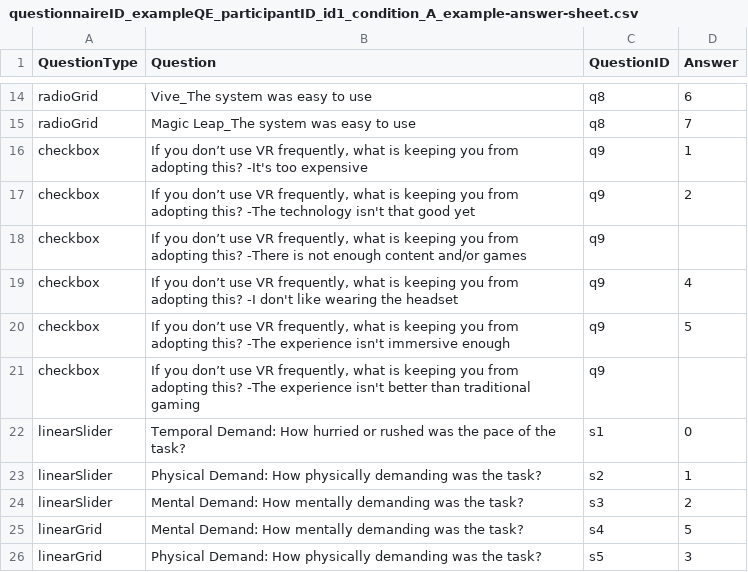
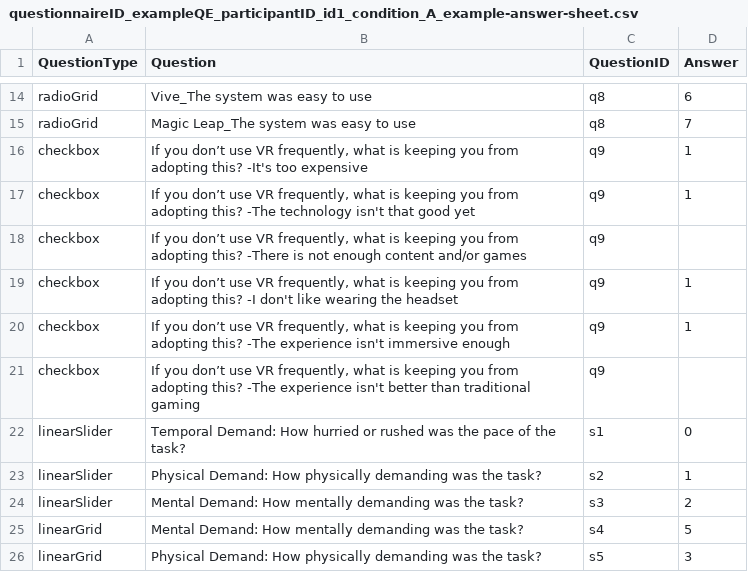
Before and after one commit to MartinFk/VRQuestionnaireToolkit, a CSV file: Questionnaires/Questionnaire/Assets/Questionnaires/Data/Answers/questionnaireID_exampleQE_participantID_id1_condition_A_example-answer-sheet.csv, drawn as a sheet; only a part is shown, gaps mark what is left out.

```diff
--- a/Questionnaires/Questionnaire/Assets/Questionnaires/Data/Answers/questionnaireID_exampleQE_participantID_id1_condition_A_example-answer-sheet.csv
+++ b/Questionnaires/Questionnaire/Assets/Questionnaires/Data/Answers/questionnaireID_exampleQE_participantID_id1_condition_A_example-answer-sheet.csv
@@ -16,6 +16,6 @@ radioGrid;Magic Leap_The system was easy to use;q8;7
 checkbox; If you don’t use VR frequently, what is keeping you from adopting this? -It's too expensive;q9;1
-checkbox; If you don’t use VR frequently, what is keeping you from adopting this? -The technology isn't that good yet ;q9;2
+checkbox; If you don’t use VR frequently, what is keeping you from adopting this? -The technology isn't that good yet ;q9;1
 checkbox; If you don’t use VR frequently, what is keeping you from adopting this? -There is not enough content and/or games ;q9;
-checkbox; If you don’t use VR frequently, what is keeping you from adopting this? -I don't like wearing the headset ;q9;4
-checkbox; If you don’t use VR frequently, what is keeping you from adopting this? -The experience isn't immersive enough;q9;5
+checkbox; If you don’t use VR frequently, what is keeping you from adopting this? -I don't like wearing the headset ;q9;1
+checkbox; If you don’t use VR frequently, what is keeping you from adopting this? -The experience isn't immersive enough;q9;1
 checkbox; If you don’t use VR frequently, what is keeping you from adopting this? -The experience isn't better than traditional gaming;q9;
```
Also changed, not shown: Questionnaires/Questionnaire/Assets/Questionnaires/Data/Answers/questionnaireID_exampleQE_ALL_example-answer-sheet.csv, Questionnaires/Questionnaire/Assets/Questionnaires/Data/Answers/questionnaireID_exampleQE_participantID_id2_condition_B_example-answer-sheet.csv, 3 other files.
